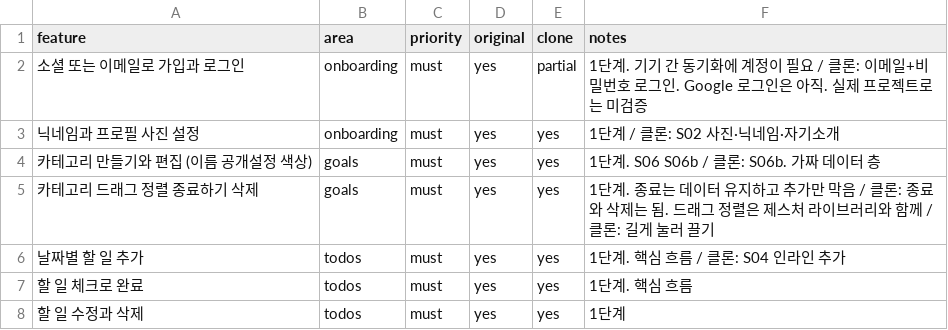
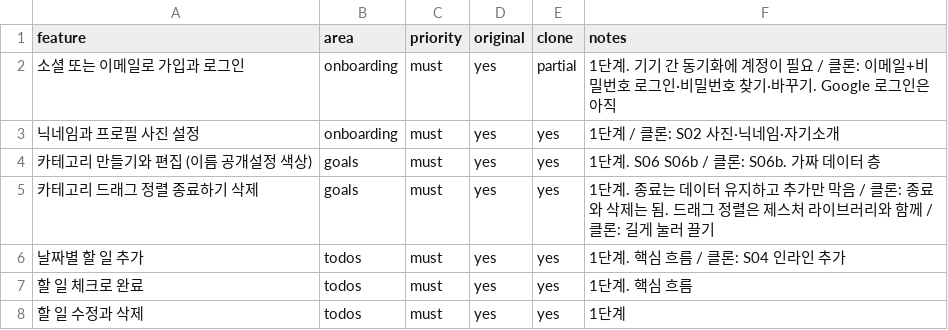
Before and after one commit to akaLooin/LooinRepository, a CSV file: replica/features.csv, drawn as a sheet; only a part is shown.

```diff
--- a/replica/features.csv
+++ b/replica/features.csv
@@ -1,3 +1,3 @@
 feature,area,priority,original,clone,notes
-소셜 또는 이메일로 가입과 로그인,onboarding,must,yes,partial,1단계. 기기 간 동기화에 계정이 필요 / 클론: 이메일+비밀번호 로그인. Google 로그인은 아직. 실제 프로젝트로는 미검증
+소셜 또는 이메일로 가입과 로그인,onboarding,must,yes,partial,1단계. 기기 간 동기화에 계정이 필요 / 클론: 이메일+비밀번호 로그인·비밀번호 찾기·바꾸기. Google 로그인은 아직
 닉네임과 프로필 사진 설정,onboarding,must,yes,yes,1단계 / 클론: S02 사진·닉네임·자기소개
```
Also changed, not shown: 14 other files.
